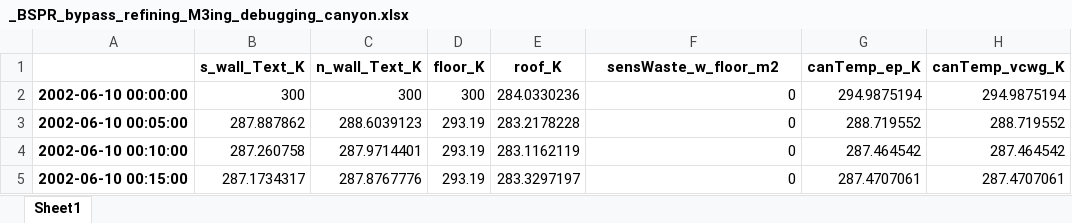
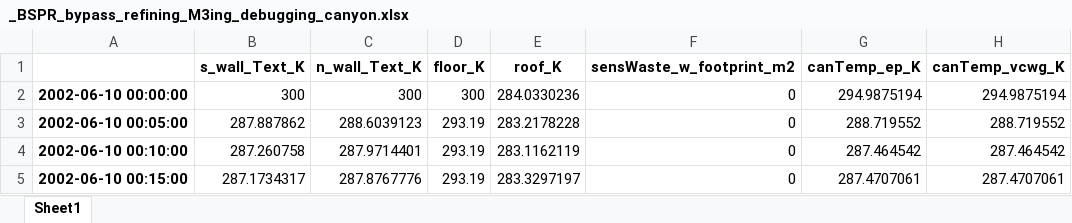
Before and after one commit to xixihaha1995/urban_climate_and_who, an Excel workbook: _2_cases_input_outputs/_05_Basel_BSPR_ue1/refining_M3ing/vcwg_ep_saving/ver1.1/_BSPR_bypass_refining_M3ing_debugging_canyon.xlsx, sheet Sheet1, drawn as a sheet; only a part is shown; values as stored, in another font and other column widths than the file's, no borders; the diff names each change by its address in the sheet, - before the commit and + after, or states it on an @@ line.

```diff
--- a/_2_cases_input_outputs/_05_Basel_BSPR_ue1/refining_M3ing/vcwg_ep_saving/ver1.1/_BSPR_bypass_refining_M3ing_debugging_canyon.xlsx (sheet Sheet1)
+++ b/_2_cases_input_outputs/_05_Basel_BSPR_ue1/refining_M3ing/vcwg_ep_saving/ver1.1/_BSPR_bypass_refining_M3ing_debugging_canyon.xlsx (sheet Sheet1)
-F1: sensWaste_w_floor_m2
+F1: sensWaste_w_footprint_m2
```
Also changed, not shown: _2_cases_input_outputs/_05_Basel_BSPR_ue1/DOE_Reference/only_ep_DOE_Ref_debugging_canyon.xlsx, _2_cases_input_outputs/_05_Basel_BSPR_ue1/DOE_Reference/only_ep_DOE_Ref_ep_wsp_mps_wdir_deg.xlsx, 8 other files.
